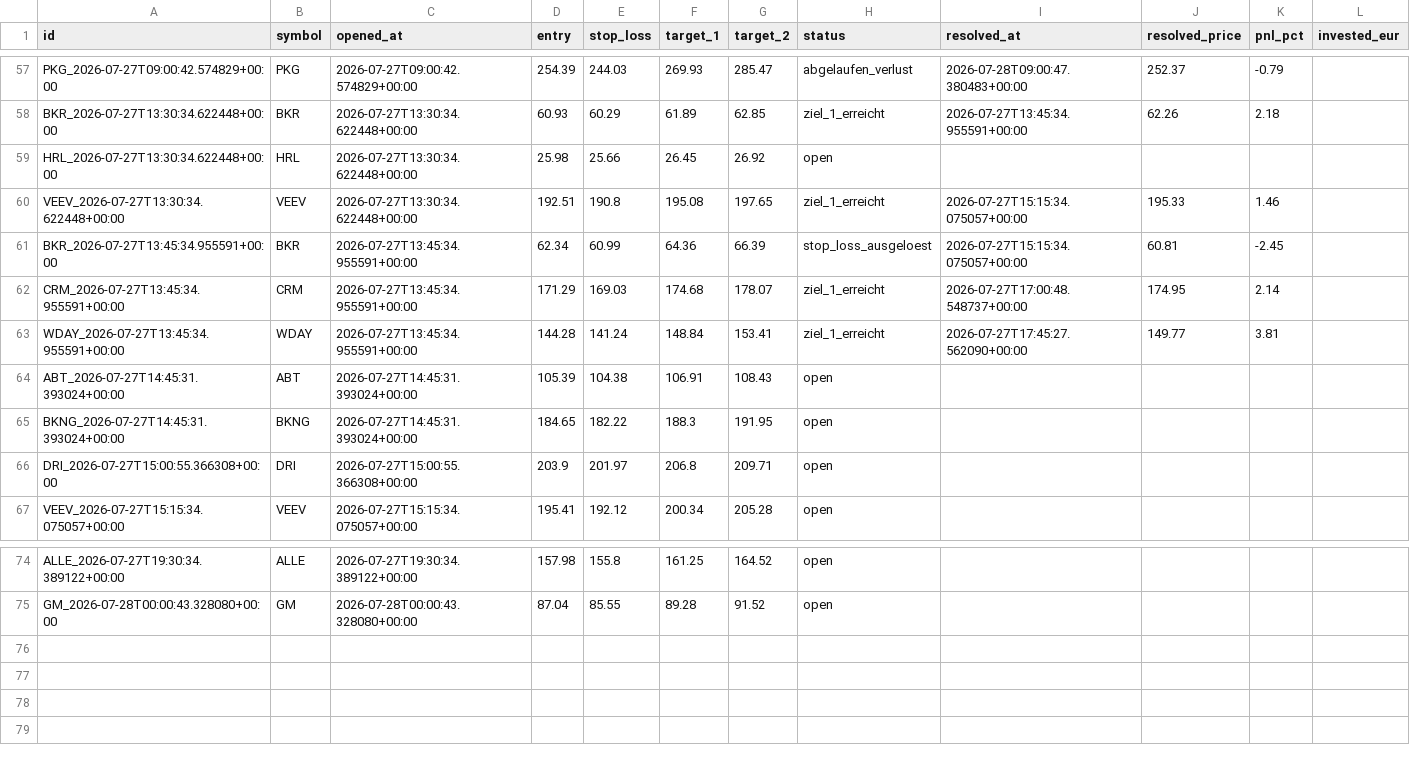
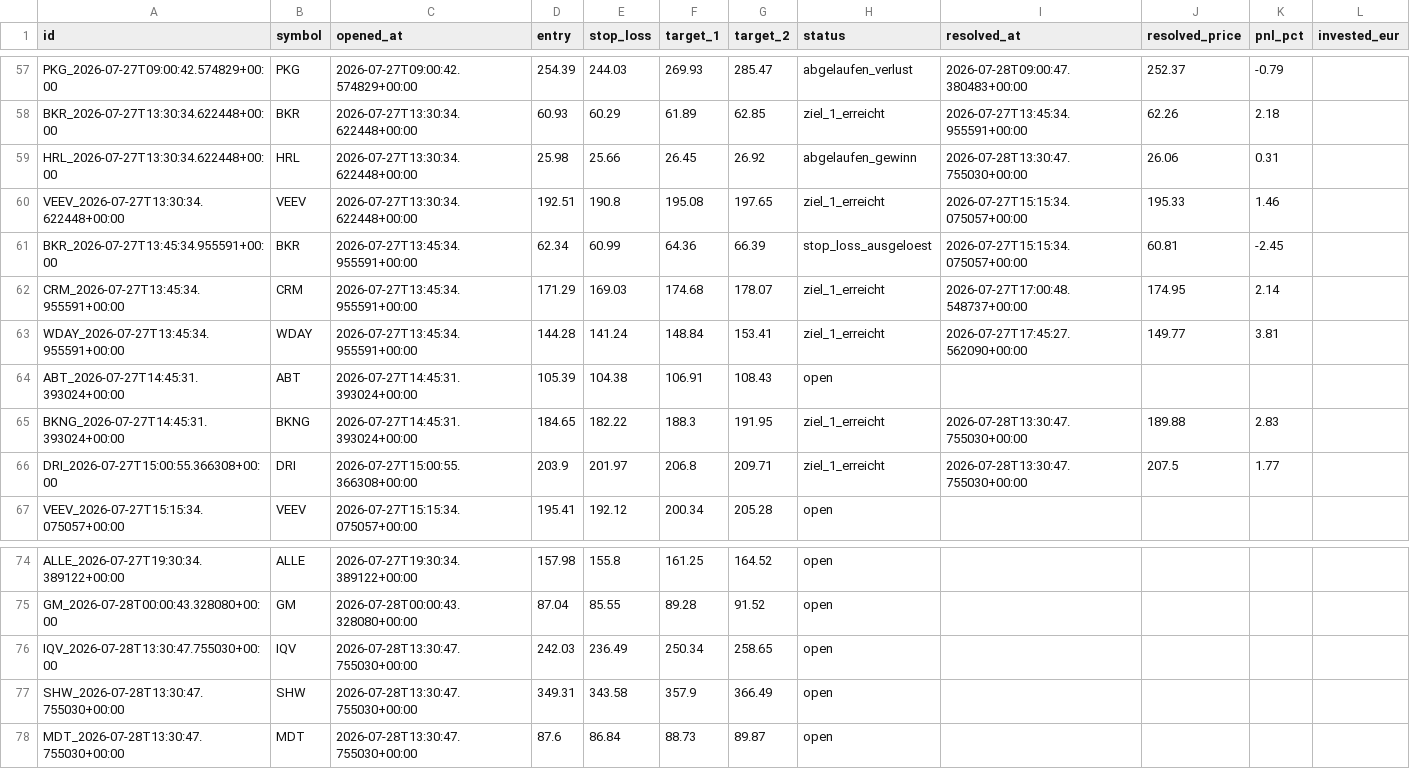
Before and after one commit to luiswolny-dot/Trading-Gehirn, a CSV file: data/recommendations_log.csv, drawn as a sheet; only a part is shown, gaps mark what is left out.

```diff
--- a/data/recommendations_log.csv
+++ b/data/recommendations_log.csv
@@ -58,3 +58,3 @@ PKG_2026-07-27T09:00:42.574829+00:00,PKG,2026-07-27T09:00:42.574829+00:00,254.39
 BKR_2026-07-27T13:30:34.622448+00:00,BKR,2026-07-27T13:30:34.622448+00:00,60.93,60.29,61.89,62.85,ziel_1_erreicht,2026-07-27T13:45:34.955591+00:00,62.26,2.18,
-HRL_2026-07-27T13:30:34.622448+00:00,HRL,2026-07-27T13:30:34.622448+00:00,25.98,25.66,26.45,26.92,open,,,,
+HRL_2026-07-27T13:30:34.622448+00:00,HRL,2026-07-27T13:30:34.622448+00:00,25.98,25.66,26.45,26.92,abgelaufen_gewinn,2026-07-28T13:30:47.755030+00:00,26.06,0.31,
 VEEV_2026-07-27T13:30:34.622448+00:00,VEEV,2026-07-27T13:30:34.622448+00:00,192.51,190.8,195.08,197.65,ziel_1_erreicht,2026-07-27T15:15:34.075057+00:00,195.33,1.46,
@@ -64,4 +64,4 @@ WDAY_2026-07-27T13:45:34.955591+00:00,WDAY,2026-07-27T13:45:34.955591+00:00,144.
 ABT_2026-07-27T14:45:31.393024+00:00,ABT,2026-07-27T14:45:31.393024+00:00,105.39,104.38,106.91,108.43,open,,,,
-BKNG_2026-07-27T14:45:31.393024+00:00,BKNG,2026-07-27T14:45:31.393024+00:00,184.65,182.22,188.3,191.95,open,,,,
-DRI_2026-07-27T15:00:55.366308+00:00,DRI,2026-07-27T15:00:55.366308+00:00,203.9,201.97,206.8,209.71,open,,,,
+BKNG_2026-07-27T14:45:31.393024+00:00,BKNG,2026-07-27T14:45:31.393024+00:00,184.65,182.22,188.3,191.95,ziel_1_erreicht,2026-07-28T13:30:47.755030+00:00,189.88,2.83,
+DRI_2026-07-27T15:00:55.366308+00:00,DRI,2026-07-27T15:00:55.366308+00:00,203.9,201.97,206.8,209.71,ziel_1_erreicht,2026-07-28T13:30:47.755030+00:00,207.5,1.77,
 VEEV_2026-07-27T15:15:34.075057+00:00,VEEV,2026-07-27T15:15:34.075057+00:00,195.41,192.12,200.34,205.28,open,,,,
@@ -75 +75,4 @@ ALLE_2026-07-27T19:30:34.389122+00:00,ALLE,2026-07-27T19:30:34.389122+00:00,157.
 GM_2026-07-28T00:00:43.328080+00:00,GM,2026-07-28T00:00:43.328080+00:00,87.04,85.55,89.28,91.52,open,,,,
+IQV_2026-07-28T13:30:47.755030+00:00,IQV,2026-07-28T13:30:47.755030+00:00,242.03,236.49,250.34,258.65,open,,,,
+SHW_2026-07-28T13:30:47.755030+00:00,SHW,2026-07-28T13:30:47.755030+00:00,349.31,343.58,357.9,366.49,open,,,,
+MDT_2026-07-28T13:30:47.755030+00:00,MDT,2026-07-28T13:30:47.755030+00:00,87.6,86.84,88.73,89.87,open,,,,
```
Also changed, not shown: 36 other files.
